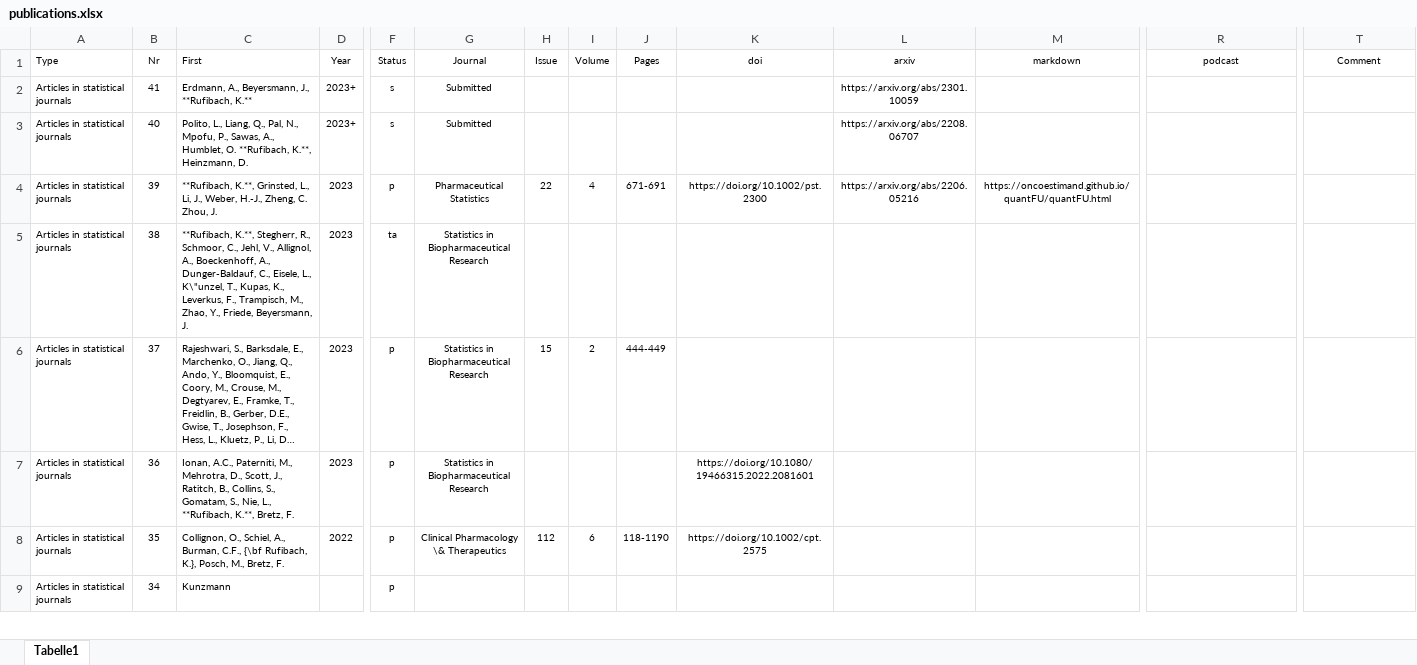
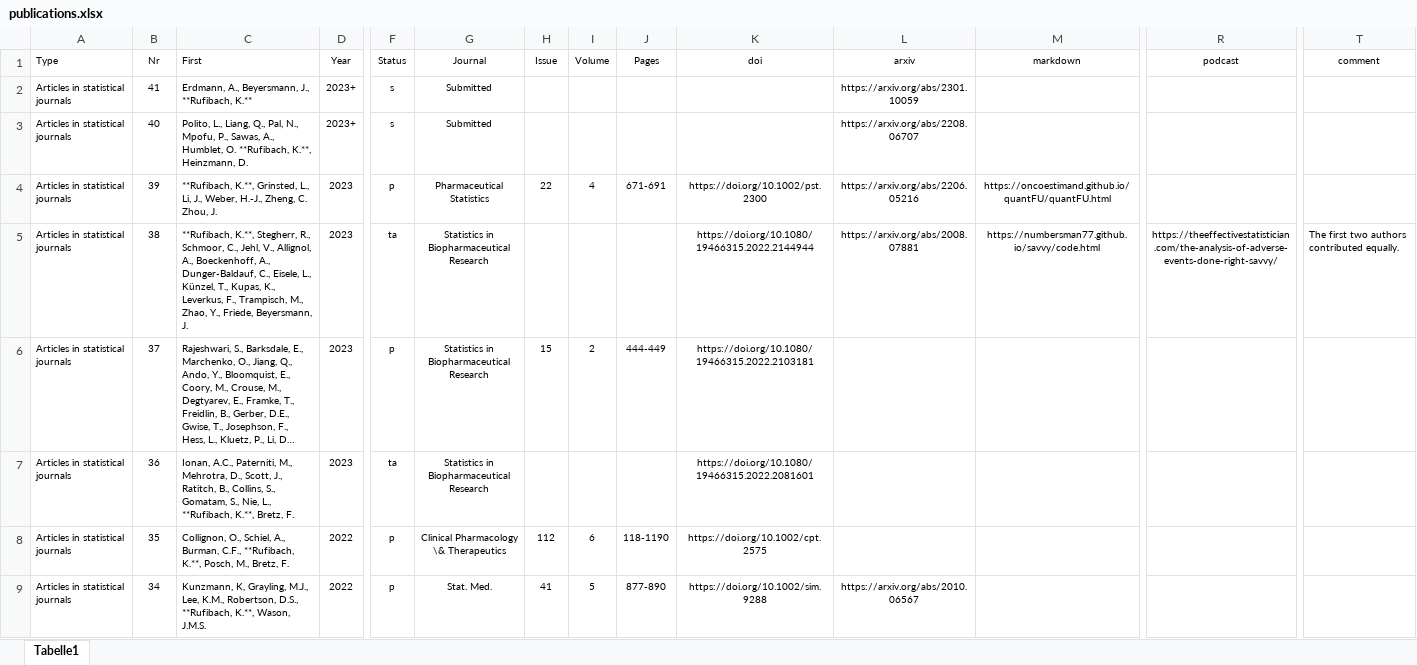
Before and after one commit to numbersman77/kasparrufibach, an Excel workbook: data/publications.xlsx, sheet Tabelle1, drawn as a sheet; only a part is shown, gaps mark what is left out; long unchanged cells end in …; values as stored, in another font and other column widths than the file's, no borders; the diff covers the shown part only; the diff names each change by its address in the sheet, - before the commit and + after, or states it on an @@ line.

```diff
--- a/data/publications.xlsx (sheet Tabelle1)
+++ b/data/publications.xlsx (sheet Tabelle1)
-T1: Comment
+T1: comment
-C5 (First): …Eisele, L., K\"unzel, T., Kupas,…
+C5 (First): …Eisele, L., Künzel, T., Kupas,…
-K5 (doi): (empty)
+K5 (doi): https://doi.org/10.1080/19466315.2022.2144944
-L5 (arxiv): (empty)
+L5 (arxiv): https://arxiv.org/abs/2008.07881
-M5 (markdown): (empty)
+M5 (markdown): https://numbersman77.github.io/savvy/code.html
-R5 (podcast): (empty)
+R5 (podcast): https://theeffectivestatistician.com/the-analysis-of-adverse-events-done-right-savvy/
-T5 (comment): (empty)
+T5 (comment): The first two authors contributed equally.
-K6 (doi): (empty)
+K6 (doi): https://doi.org/10.1080/19466315.2022.2103181
-F7 (Status): p
+F7 (Status): ta
-C8 (First): …Burman, C.F., {\bf Rufibach, K.}, Posch, M.,…
+C8 (First): …Burman, C.F., **Rufibach, K.**, Posch, M.,…
-C9 (First): Kunzmann
+C9 (First): Kunzmann, K, Grayling, M.J., Lee, K.M., Robertson, D.S., **Rufibach, K.**, Wason, J.M.S.
-D9 (Year): (empty)
+D9 (Year): 2022
-G9 (Journal): (empty)
+G9 (Journal): Stat. Med.
-H9 (Issue): (empty)
+H9 (Issue): 41
-I9 (Volume): (empty)
+I9 (Volume): 5
-J9 (Pages): (empty)
+J9 (Pages): 877-890
-K9 (doi): (empty)
+K9 (doi): https://doi.org/10.1002/sim.9288
-L9 (arxiv): (empty)
+L9 (arxiv): https://arxiv.org/abs/2010.06567
```
Also changed, not shown: 9 added rows, 8 removed rows and 238 edited cells elsewhere in this sheet, 36 other files.
